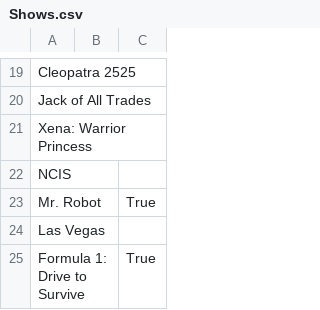
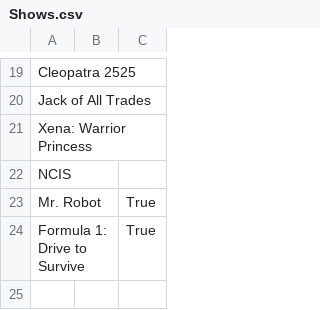
Before and after one commit to davidbailey/Notes, a CSV file: Shows.csv, drawn as a sheet; only a part is shown, gaps mark what is left out; the diff names each change by its address in the sheet, - before the commit and + after, or states it on an @@ line.

Commit message:
Update Shows.csv

```diff
--- a/Shows.csv
+++ b/Shows.csv
-row 24: Las Vegas
```
